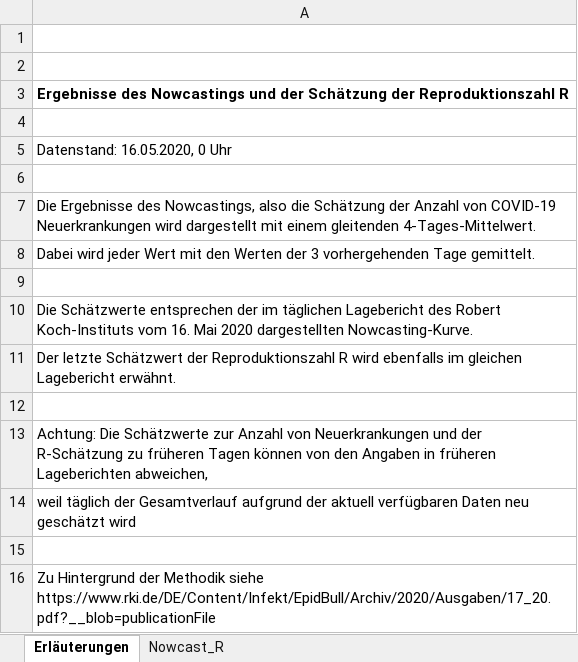
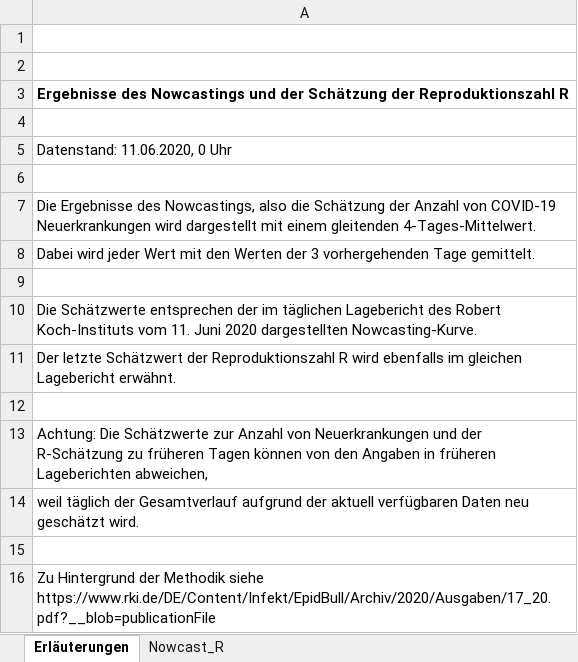
Before and after one commit to HuifangWang/CovidH_TNG, an Excel workbook: data/external/RKI/Nowcasting_Zahlen.xlsx, sheet Erläuterungen, drawn as a sheet; values as stored, in another font and other column widths than the file's, no borders; the diff names each change by its address in the sheet, - before the commit and + after, or states it on an @@ line.

```diff
--- a/data/external/RKI/Nowcasting_Zahlen.xlsx (sheet Erläuterungen)
+++ b/data/external/RKI/Nowcasting_Zahlen.xlsx (sheet Erläuterungen)
-A5: Datenstand: 16.05.2020, 0 Uhr
+A5: Datenstand: 11.06.2020, 0 Uhr
-A10: …Koch-Instituts vom 16. Mai 2020 dargestellten…
+A10: …Koch-Instituts vom 11. Juni 2020 dargestellten…
-A14: …neu geschätzt wird
+A14: …neu geschätzt wird.
```
Also changed, not shown: sheet Nowcast_R, 3 other files.
